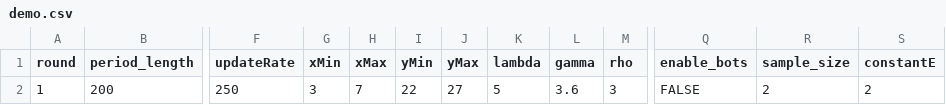
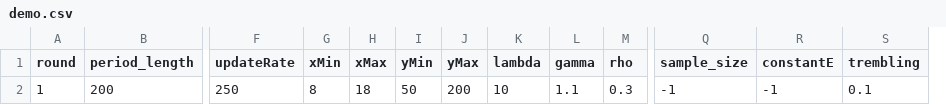
Before and after one commit to Leeps-Lab/timing_games, a CSV file: configs/demo.csv, drawn as a sheet; only a part is shown, gaps mark what is left out; removed rows and columns are numbered as before the commit, all else as after; the diff names each change by its address in the sheet, - before the commit and + after, or states it on an @@ line.

```diff
--- a/configs/demo.csv
+++ b/configs/demo.csv
-column Q (enable_bots), row 2: FALSE
+column S (trembling), row 2: 0.1
-G2 (xMin): 3
+G2 (xMin): 8
-H2 (xMax): 7
+H2 (xMax): 18
-I2 (yMin): 22
+I2 (yMin): 50
-J2 (yMax): 27
+J2 (yMax): 200
-K2 (lambda): 5
+K2 (lambda): 10
-L2 (gamma): 3.6
+L2 (gamma): 1.1
-M2 (rho): 3
+M2 (rho): 0.3
-Q2 (sample_size): 2
+Q2 (sample_size): -1
-R2 (constantE): 2
+R2 (constantE): -1
```
Also changed, not shown: 3 other files.
